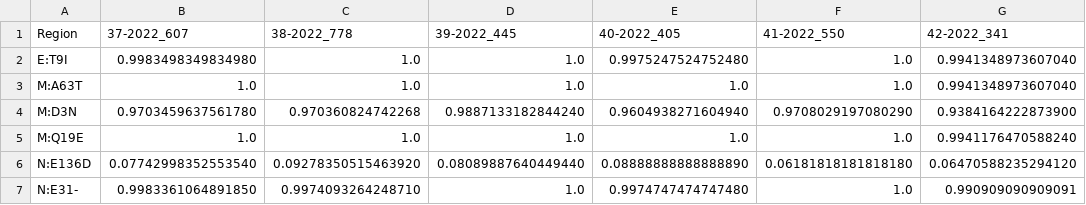
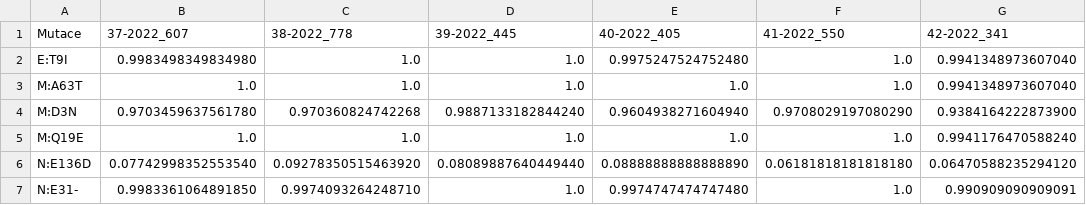
Before and after one commit to medulka/cogcz, a TSV file: input/mkolisko/tab6.tsv, drawn as a sheet; only a part is shown; the diff names each change by its address in the sheet, - before the commit and + after, or states it on an @@ line.

Commit message:
week 48 1.1.2

```diff
--- a/input/mkolisko/tab6.tsv
+++ b/input/mkolisko/tab6.tsv
-A1: Region
+A1: Mutace
```
